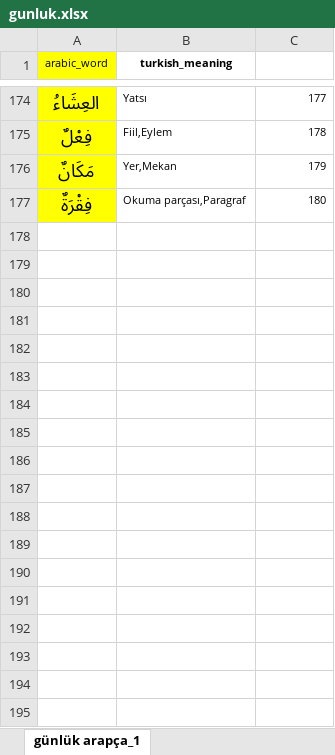
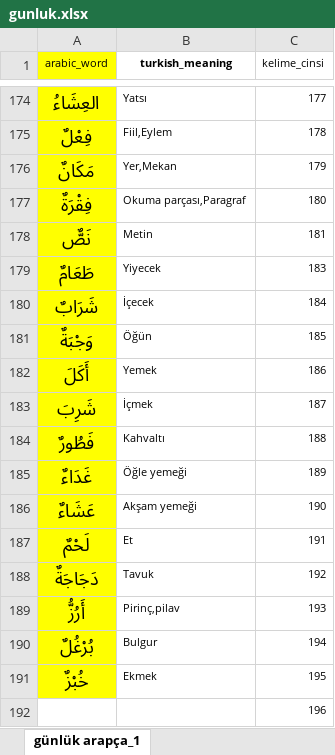
Before and after one commit to YZOKUMUS/ARABIC, an Excel workbook: gunluk.xlsx, sheet günlük arapça_1, drawn as a sheet; only a part is shown, gaps mark what is left out; values as stored, in another font and other column widths than the file's, no borders; the diff names each change by its address in the sheet, - before the commit and + after, or states it on an @@ line.

```diff
--- a/gunluk.xlsx (sheet günlük arapça_1)
+++ b/gunluk.xlsx (sheet günlük arapça_1)
-C1: (empty)
+C1: kelime_cinsi
+row 178: نَصٌّ | Metin | 181
+row 179: طَعَامٌ | Yiyecek | 183
+row 180: شَرَابٌ | İçecek | 184
+row 181: وَجْبَةٌ | Öğün | 185
+row 182: أَكَلَ | Yemek | 186
+row 183: شَرِبَ | İçmek | 187
+row 184: فَطُورٌ | Kahvaltı | 188
+row 185: غَدَاءٌ | Öğle yemeği | 189
+row 186: عَشَاءٌ | Akşam yemeği | 190
+row 187: لَحْمٌ | Et | 191
+row 188: دَجَاجَةٌ | Tavuk | 192
+row 189: أَرُزُّ | Pirinç,pilav | 193
+row 190: بُرْغُلٌ | Bulgur | 194
+row 191: خُبْزٌ | Ekmek | 195
+row 192:  |  | 196
```
Also changed, not shown: fiil250.xlsx, sulasimucerred.xlsx, 51 other files.
